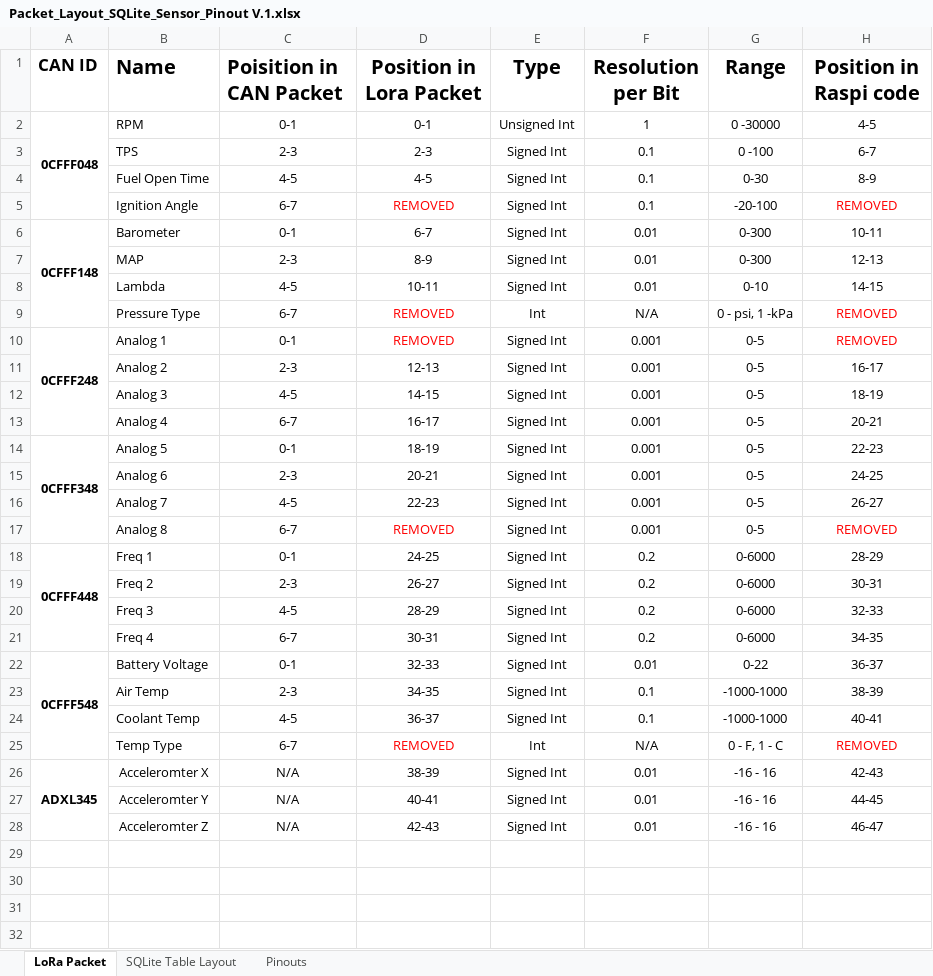
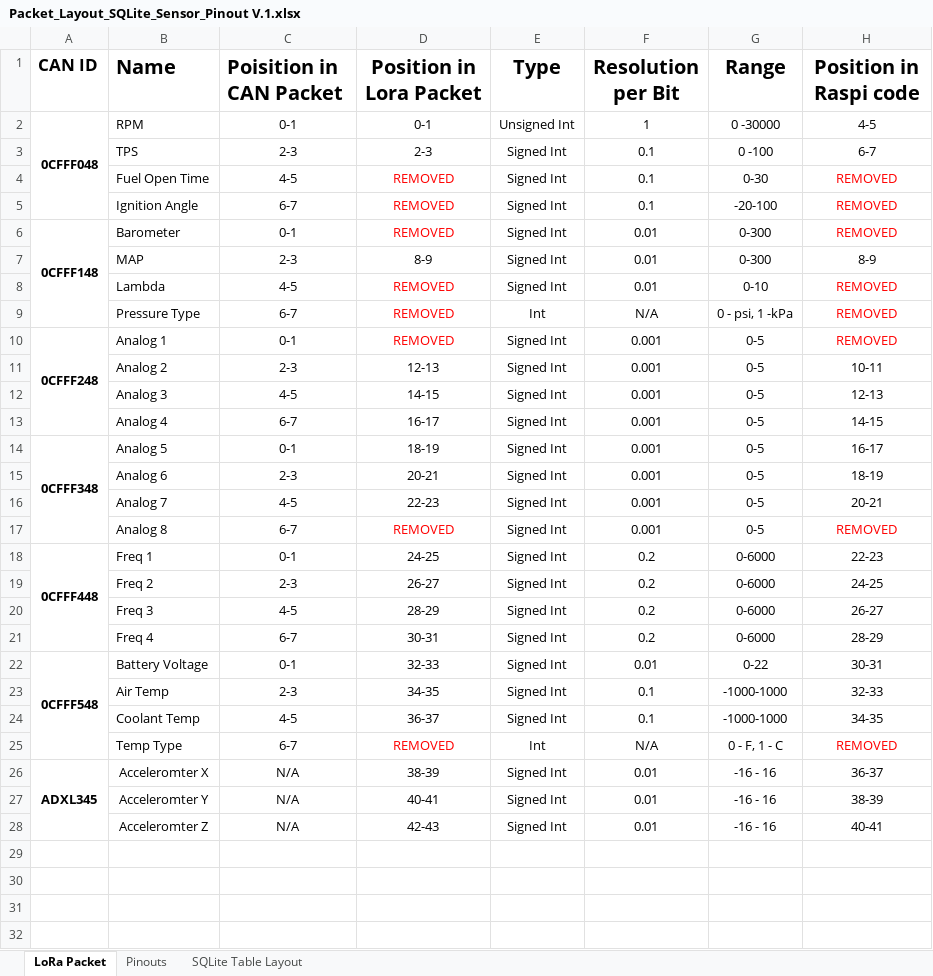
Before and after one commit to jkeller11/FSAE2024, an Excel workbook: Packet_Layout_SQLite_Sensor_Pinout V.1.xlsx, sheet LoRa Packet, drawn as a sheet; only a part is shown; values as stored, in another font and other column widths than the file's, no borders; the diff names each change by its address in the sheet, - before the commit and + after, or states it on an @@ line.

```diff
--- a/Packet_Layout_SQLite_Sensor_Pinout V.1.xlsx (sheet LoRa Packet)
+++ b/Packet_Layout_SQLite_Sensor_Pinout V.1.xlsx (sheet LoRa Packet)
@@ sheet tab order changed: LoRa Packet | Pinouts | SQLite Table Layout @@
-D4 (Position in Lora Packet): 4-5
+D4 (Position in Lora Packet): REMOVED
-D4 text colour: black
+D4 text colour: #FF0000
-H4 (Position in Raspi code): 8-9
+H4 (Position in Raspi code): REMOVED
-H4 text colour: black
+H4 text colour: #FF0000
-D6 (Position in Lora Packet): 6-7
+D6 (Position in Lora Packet): REMOVED
-D6 text colour: black
+D6 text colour: #FF0000
-H6 (Position in Raspi code): 10-11
+H6 (Position in Raspi code): REMOVED
-H6 text colour: black
+H6 text colour: #FF0000
-H7 (Position in Raspi code): 12-13
+H7 (Position in Raspi code): 8-9
-D8 (Position in Lora Packet): 10-11
+D8 (Position in Lora Packet): REMOVED
-D8 text colour: black
+D8 text colour: #FF0000
-H8 (Position in Raspi code): 14-15
+H8 (Position in Raspi code): REMOVED
-H8 text colour: black
+H8 text colour: #FF0000
-H11 (Position in Raspi code): 16-17
+H11 (Position in Raspi code): 10-11
-H12 (Position in Raspi code): 18-19
+H12 (Position in Raspi code): 12-13
-H13 (Position in Raspi code): 20-21
+H13 (Position in Raspi code): 14-15
-H14 (Position in Raspi code): 22-23
+H14 (Position in Raspi code): 16-17
-H15 (Position in Raspi code): 24-25
+H15 (Position in Raspi code): 18-19
-H16 (Position in Raspi code): 26-27
+H16 (Position in Raspi code): 20-21
-H18 (Position in Raspi code): 28-29
+H18 (Position in Raspi code): 22-23
-H19 (Position in Raspi code): 30-31
+H19 (Position in Raspi code): 24-25
-H20 (Position in Raspi code): 32-33
+H20 (Position in Raspi code): 26-27
-H21 (Position in Raspi code): 34-35
+H21 (Position in Raspi code): 28-29
-H22 (Position in Raspi code): 36-37
+H22 (Position in Raspi code): 30-31
-H23 (Position in Raspi code): 38-39
+H23 (Position in Raspi code): 32-33
-H24 (Position in Raspi code): 40-41
+H24 (Position in Raspi code): 34-35
-H26 (Position in Raspi code): 42-43
+H26 (Position in Raspi code): 36-37
-H27 (Position in Raspi code): 44-45
+H27 (Position in Raspi code): 38-39
-H28 (Position in Raspi code): 46-47
+H28 (Position in Raspi code): 40-41
```
Also changed, not shown: sheet SQLite Table Layout, 3 other files.
